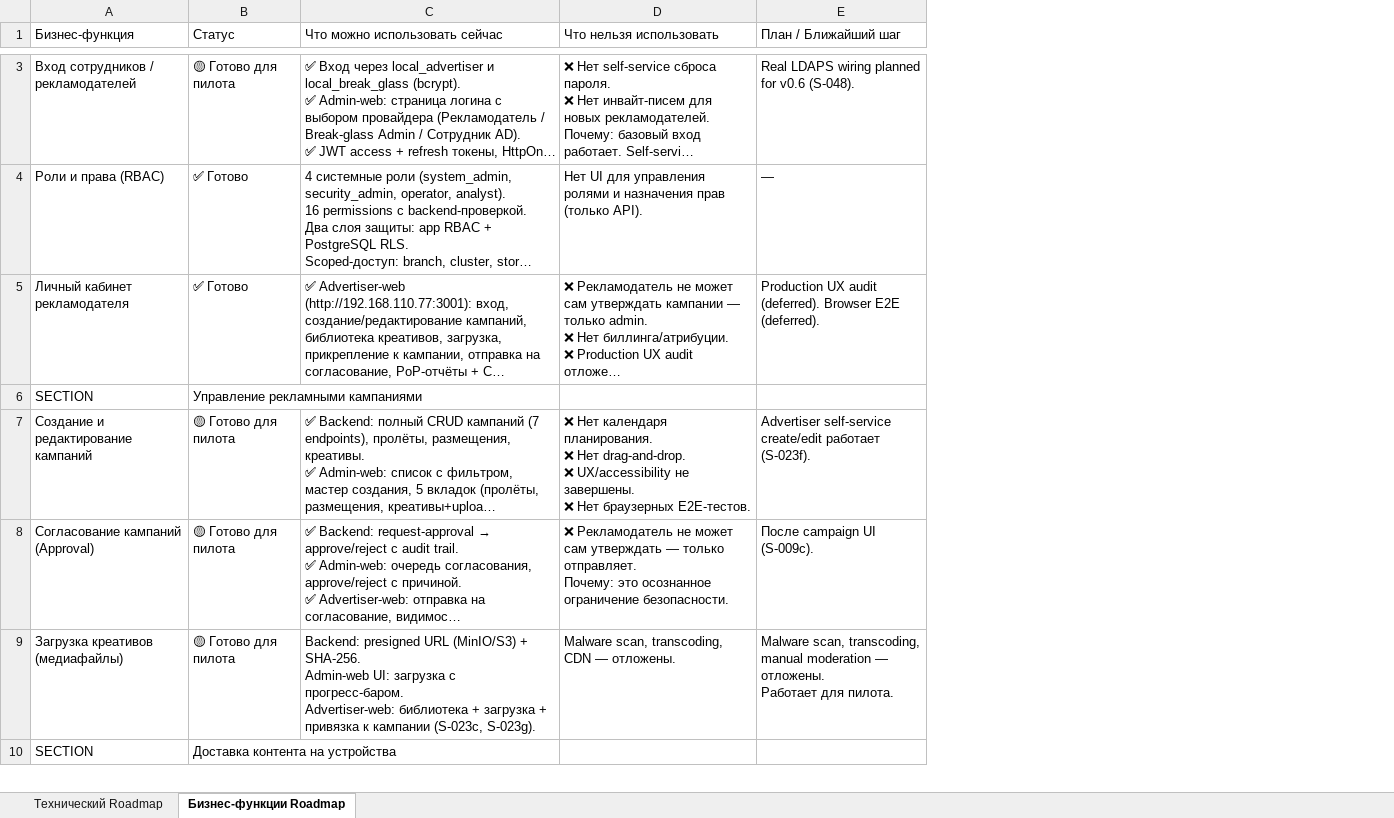
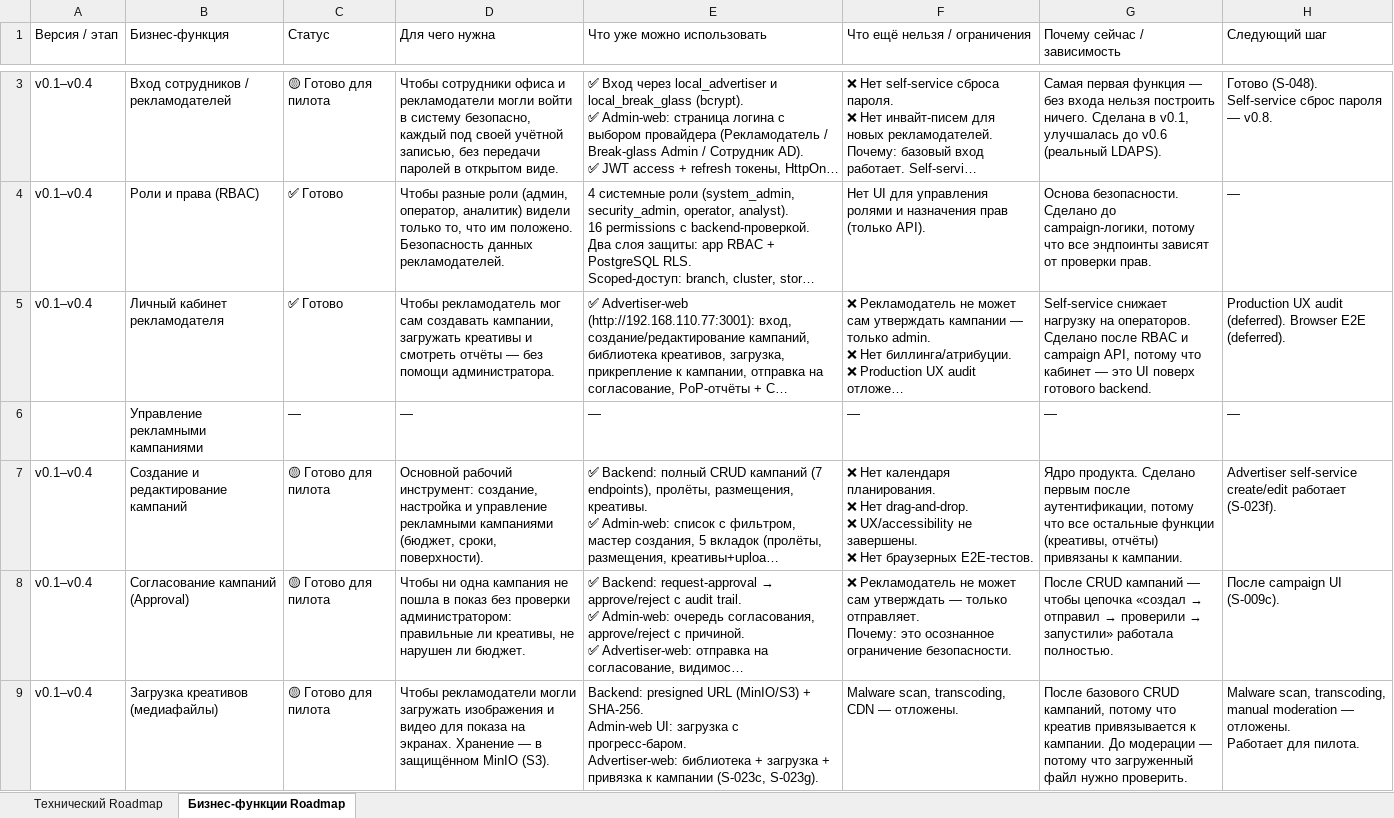
Before and after one commit to santanas-dev/retail-media-platform-enterprise, an Excel workbook: docs/product/roadmap-s020-2026-07-10.xlsx, sheet Бизнес-функции Roadmap, drawn as a sheet; only a part is shown, gaps mark what is left out; long unchanged cells end in …; values as stored, in another font and other column widths than the file's, no cell formats; removed rows and columns are numbered as before the commit, all else as after; the diff covers the shown part only; the diff names each change by its address in the sheet, - before the commit and + after, or states it on an @@ line.

Commit message:
docs: expand business roadmap with explanation columns
S-079b — Roadmap Business Columns Repair

- Expanded business sheet from 5 to 8 columns:
  1. Версия / этап
  2. Бизнес-функция
  3. Статус
  4. Для чего нужна (NEW)
  5. Что уже можно использовать
  6. Что ещё нельзя / ограничения
  7. Почему сейчас / зависимость (NEW)
  8. Следующий шаг
- Filled all 30+ business rows with Russian explanations
- Every function now has: what it's for, why it's at this stage,
  what depends on it
- Updated roadmap-maintenance-rules.md (v1.1)
- Updated stabilization-tracker.md
- Visual formatting: column widths, frozen headers, wrap text

```diff
--- a/docs/product/roadmap-s020-2026-07-10.xlsx (sheet Бизнес-функции Roadmap)
+++ b/docs/product/roadmap-s020-2026-07-10.xlsx (sheet Бизнес-функции Roadmap)
+column A (Версия / этап), rows 3-5: all v0.1–v0.4; rows 7-9: all v0.1–v0.4
+column D (Для чего нужна), rows 3-5: Чтобы сотрудники офиса и рекламодатели могли войти в систему безопасно, каждый под своей учётной записью, без передачи паролей в открытом виде. | Чтобы разные роли (админ, оператор, аналитик) видели только то, что им положено. Безопасность данных рекламодателей. | Чтобы рекламодатель мог сам создавать кампании, загружать креативы и смотреть отчёты — без помощи администратора.; rows 7-9: Основной рабочий инструмент: создание, настройка и управление рекламными кампаниями (бюджет, сроки, поверхности). | Чтобы ни одна кампания не пошла в показ без проверки администратором: правильные ли креативы, не нарушен ли бюджет. | Чтобы рекламодатели могли загружать изображения и видео для показа на экранах. Хранение — в защищённом MinIO (S3).
+column G (Почему сейчас / зависимость), rows 3-5: Самая первая функция — без входа нельзя построить ничего. Сделана в v0.1, улучшалась до v0.6 (реальный LDAPS). | Основа безопасности. Сделано до campaign-логики, потому что все эндпоинты зависят от проверки прав. | Self-service снижает нагрузку на операторов. Сделано после RBAC и campaign API, потому что кабинет — это UI поверх готового backend.; rows 7-9: Ядро продукта. Сделано первым после аутентификации, потому что все остальные функции (креативы, отчёты) привязаны к кампании. | После CRUD кампаний — чтобы цепочка «создал → отправил → проверили → запустили» работала полностью. | После базового CRUD кампаний, потому что креатив привязывается к кампании. До модерации — потому что загруженный файл нужно проверить.
-E1: Что можно использовать сейчас
+E1: Что уже можно использовать
-F1: Что нельзя использовать
+F1: Что ещё нельзя / ограничения
-H1: План / Ближайший шаг
+H1: Следующий шаг
-H3 (Следующий шаг): Real LDAPS wiring planned for v0.6 (S-048).
+H3 (Следующий шаг): Готово (S-048). Self-service сброс пароля — v0.8.
-row 6: SECTION | Управление рекламными кампаниями
+row 6:  | Управление рекламными кампаниями | — | — | — | — | — | —
-row 10: SECTION | Доставка контента на устройства
```
Also changed, not shown: 6 added rows, 5 removed rows and 3 edited cells elsewhere in this sheet, cell formats, 2 other files.
